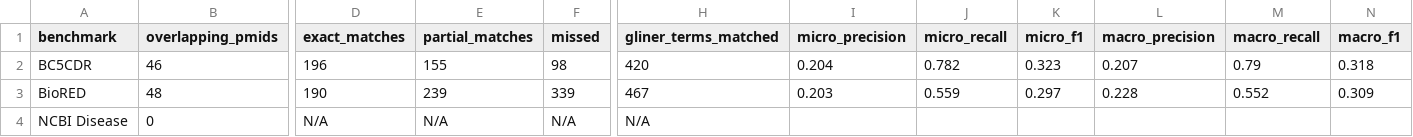
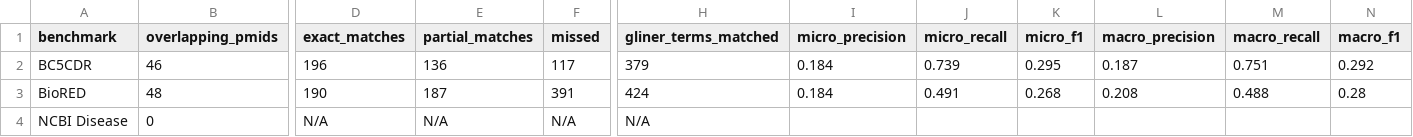
Before and after one commit to gloriagalasso/find-focal-terms, a CSV file: output/pubmed_validation/benchmark_summary.csv, drawn as a sheet; only a part is shown, gaps mark what is left out; the diff names each change by its address in the sheet, - before the commit and + after, or states it on an @@ line.

```diff
--- a/output/pubmed_validation/benchmark_summary.csv
+++ b/output/pubmed_validation/benchmark_summary.csv
-E2 (partial_matches): 155
+E2 (partial_matches): 136
-F2 (missed): 98
+F2 (missed): 117
-H2 (gliner_terms_matched): 420
+H2 (gliner_terms_matched): 379
-I2 (micro_precision): 0.204
+I2 (micro_precision): 0.184
-J2 (micro_recall): 0.782
+J2 (micro_recall): 0.739
-K2 (micro_f1): 0.323
+K2 (micro_f1): 0.295
-L2 (macro_precision): 0.207
+L2 (macro_precision): 0.187
-M2 (macro_recall): 0.79
+M2 (macro_recall): 0.751
-N2 (macro_f1): 0.318
+N2 (macro_f1): 0.292
-E3 (partial_matches): 239
+E3 (partial_matches): 187
-F3 (missed): 339
+F3 (missed): 391
-H3 (gliner_terms_matched): 467
+H3 (gliner_terms_matched): 424
-I3 (micro_precision): 0.203
+I3 (micro_precision): 0.184
-J3 (micro_recall): 0.559
+J3 (micro_recall): 0.491
-K3 (micro_f1): 0.297
+K3 (micro_f1): 0.268
-L3 (macro_precision): 0.228
+L3 (macro_precision): 0.208
-M3 (macro_recall): 0.552
+M3 (macro_recall): 0.488
-N3 (macro_f1): 0.309
+N3 (macro_f1): 0.28
```
Also changed, not shown: output/pubmed_validation/bc5cdr_per_pmid.csv, output/pubmed_validation/biored_by_entity_type.csv, 10 other files.
